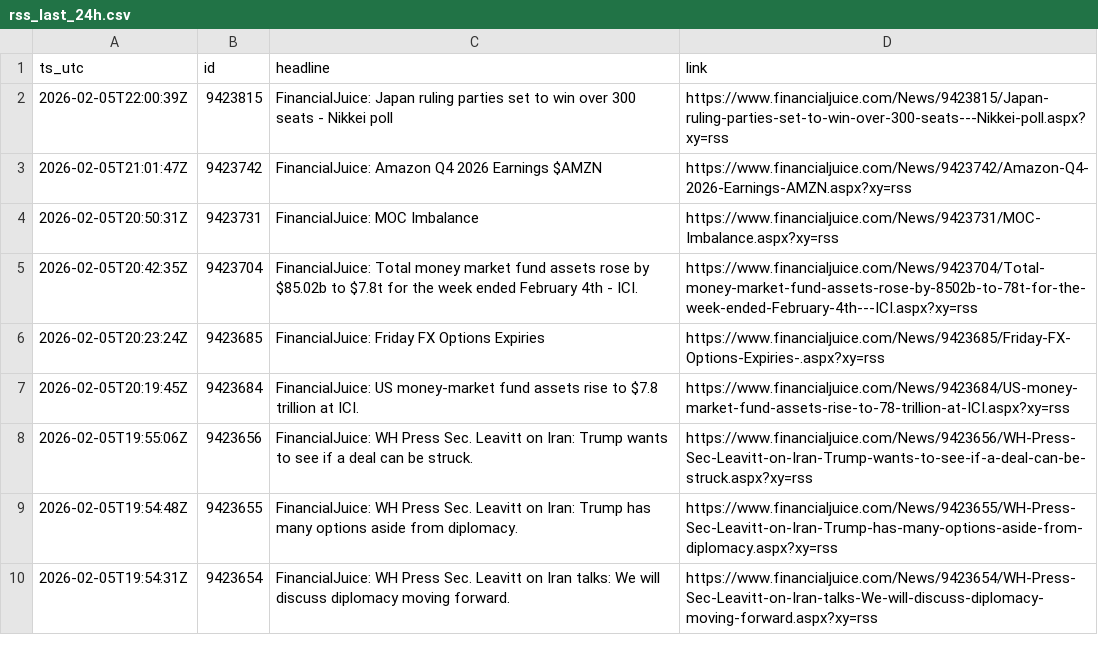
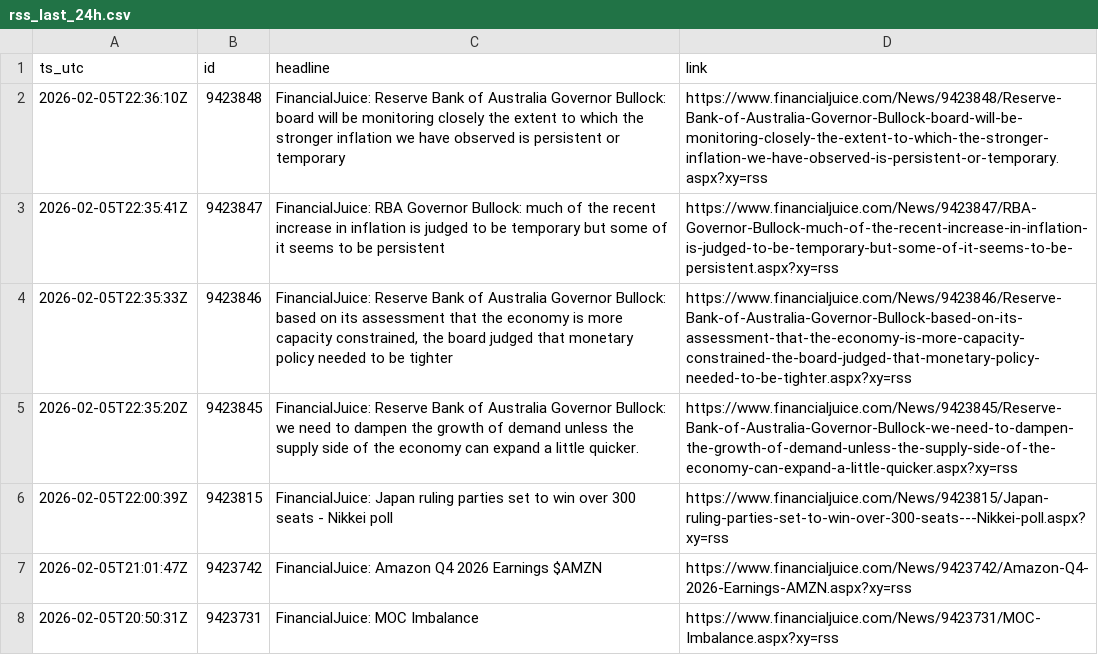
Before and after one commit to QaSH-data/econ-data, a CSV file: data/news/rss/rss_last_24h.csv, drawn as a sheet; only a part is shown; the shorter side is filled out with more unchanged rows.

```diff
--- a/data/news/rss/rss_last_24h.csv
+++ b/data/news/rss/rss_last_24h.csv
@@ -1,2 +1,6 @@
 ts_utc,id,headline,link
+2026-02-05T22:36:10Z,9423848,FinancialJuice: Reserve Bank of Australia Governor Bullock: board will be monitoring closely the extent to which the stronger inflation we have observed is persistent or temporary,https://www.financialjuice.com/News/9423848/Reserve-Bank-of-Australia-Governor-Bullock-board-will-be-monitoring-closely-the-extent-to-which-the-stronger-inflation-we-have-observed-is-persistent-or-temporary.aspx?xy=rss
+2026-02-05T22:35:41Z,9423847,FinancialJuice: RBA Governor Bullock: much of the recent increase in inflation is judged to be temporary but some of it seems to be persistent,https://www.financialjuice.com/News/9423847/RBA-Governor-Bullock-much-of-the-recent-increase-in-inflation-is-judged-to-be-temporary-but-some-of-it-seems-to-be-persistent.aspx?xy=rss
+2026-02-05T22:35:33Z,9423846,"FinancialJuice: Reserve Bank of Australia Governor Bullock: based on its assessment that the economy is more capacity constrained, the board judged that monetary policy needed to be tighter",https://www.financialjuice.com/News/9423846/Reserve-Bank-of-Australia-Governor-Bullock-based-on-its-assessment-that-the-economy-is-more-capacity-constrained-the-board-judged-that-monetary-policy-needed-to-be-tighter.aspx?xy=rss
+2026-02-05T22:35:20Z,9423845,FinancialJuice: Reserve Bank of Australia Governor Bullock: we need to dampen the growth of demand unless the supply side of the economy can expand a little quicker.,https://www.financialjuice.com/News/9423845/Reserve-Bank-of-Australia-Governor-Bullock-we-need-to-dampen-the-growth-of-demand-unless-the-supply-side-of-the-economy-can-expand-a-little-quicker.aspx?xy=rss
 2026-02-05T22:00:39Z,9423815,FinancialJuice: Japan ruling parties set to win over 300 seats - Nikkei poll,https://www.financialjuice.com/News/9423815/Japan-ruling-parties-set-to-win-over-300-seats---Nikkei-poll.aspx?xy=rss
```
Also changed, not shown: data/polymarket/fed_odds_latest.csv, 1 other file.
